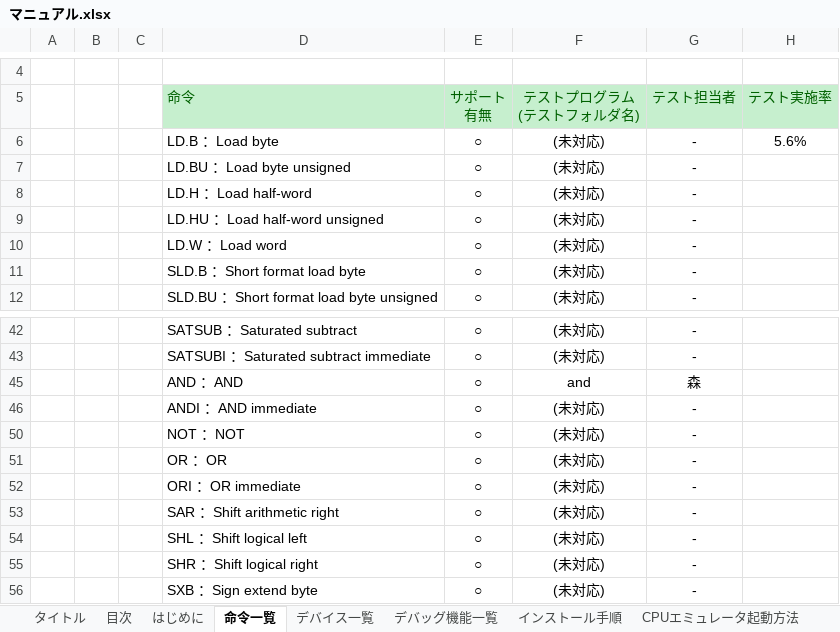
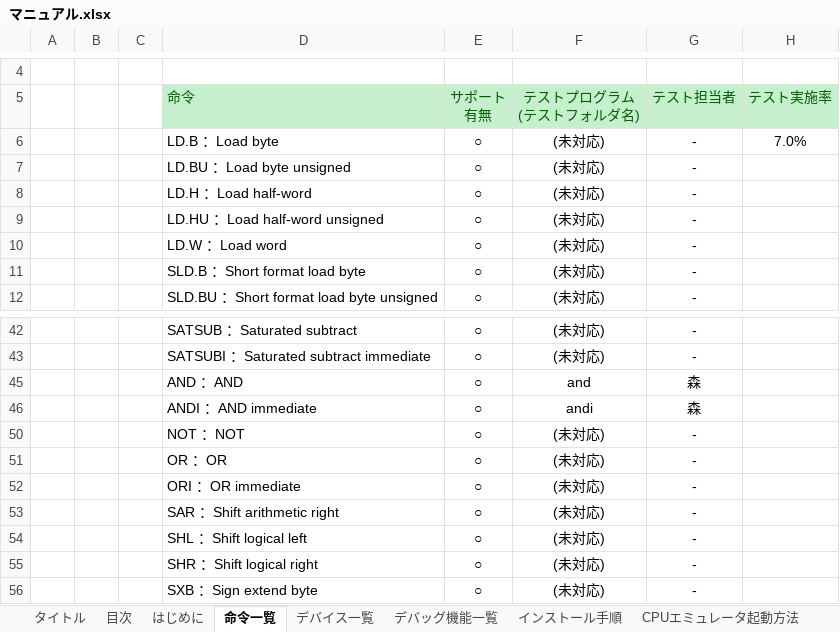
Before and after one commit to y-philly/V850ES-FK3-EmuEnv, an Excel workbook: マニュアル.xlsx, sheet 命令一覧, drawn as a sheet; only a part is shown, gaps mark what is left out; values as stored, in another font and other column widths than the file's, no borders; the diff names each change by its address in the sheet, - before the commit and + after, or states it on an @@ line.

```diff
--- a/マニュアル.xlsx (sheet 命令一覧)
+++ b/マニュアル.xlsx (sheet 命令一覧)
-H6 (テスト実施率): 5.6%
+H6 (テスト実施率): 7.0%
-F46 (テストプログラム (テストフォルダ名)): (未対応)
+F46 (テストプログラム (テストフォルダ名)): andi
-G46 (テスト担当者): -
+G46 (テスト担当者): 森
```
Also changed, not shown: 9 other files.
